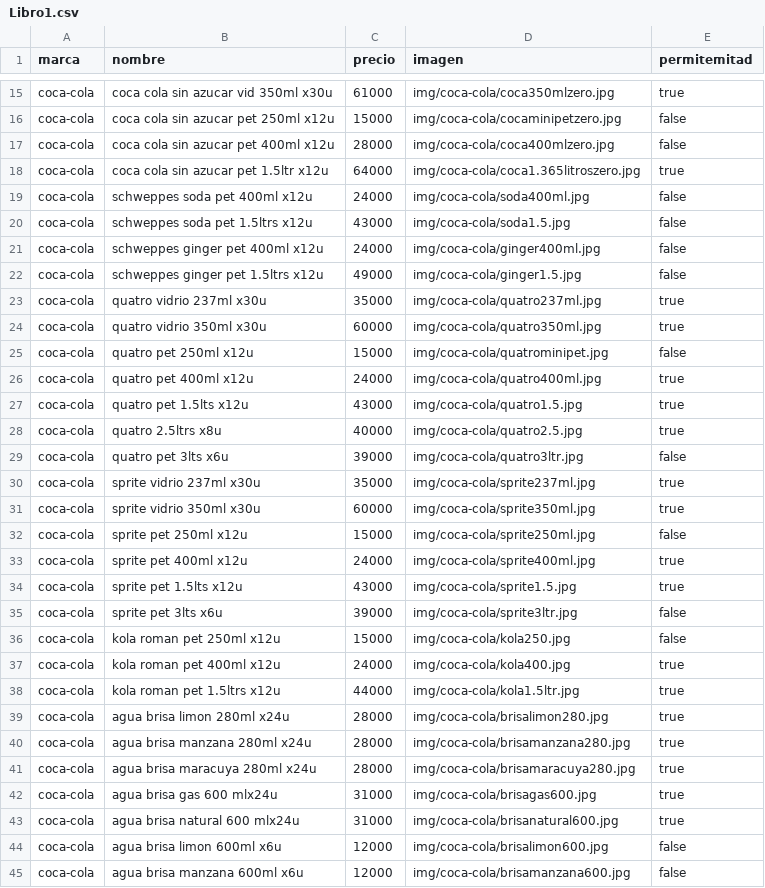
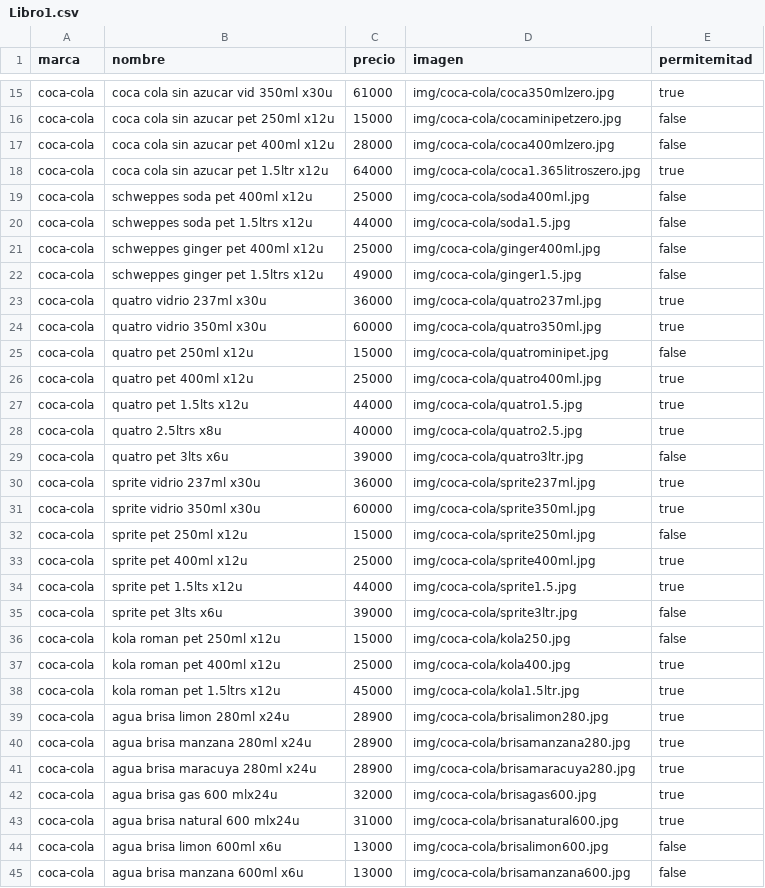
Before and after one commit to ventasdistribuidoraelsolcol-maker/distribuidora-el-sol, a CSV file: Libro1.csv, drawn as a sheet; only a part is shown, gaps mark what is left out; the diff covers the shown part only.

```diff
--- a/Libro1.csv
+++ b/Libro1.csv
@@ -18,28 +18,28 @@ coca-cola;coca cola sin azucar pet 400ml x12u;28000;img/coca-cola/coca400mlzero.
 coca-cola;coca cola sin azucar pet 1.5ltr x12u;64000;img/coca-cola/coca1.365litroszero.jpg;true
-coca-cola;schweppes soda pet 400ml x12u;24000;img/coca-cola/soda400ml.jpg;false
-coca-cola;schweppes soda pet 1.5ltrs x12u;43000;img/coca-cola/soda1.5.jpg;false
-coca-cola;schweppes ginger pet 400ml x12u;24000;img/coca-cola/ginger400ml.jpg;false
+coca-cola;schweppes soda pet 400ml x12u;25000;img/coca-cola/soda400ml.jpg;false
+coca-cola;schweppes soda pet 1.5ltrs x12u;44000;img/coca-cola/soda1.5.jpg;false
+coca-cola;schweppes ginger pet 400ml x12u;25000;img/coca-cola/ginger400ml.jpg;false
 coca-cola;schweppes ginger pet 1.5ltrs x12u;49000;img/coca-cola/ginger1.5.jpg;false
-coca-cola;quatro vidrio 237ml x30u;35000;img/coca-cola/quatro237ml.jpg;true
+coca-cola;quatro vidrio 237ml x30u;36000;img/coca-cola/quatro237ml.jpg;true
 coca-cola;quatro vidrio 350ml x30u;60000;img/coca-cola/quatro350ml.jpg;true
 coca-cola;quatro pet 250ml x12u;15000;img/coca-cola/quatrominipet.jpg;false
-coca-cola;quatro pet 400ml x12u;24000;img/coca-cola/quatro400ml.jpg;true
-coca-cola;quatro pet 1.5lts x12u;43000;img/coca-cola/quatro1.5.jpg;true
+coca-cola;quatro pet 400ml x12u;25000;img/coca-cola/quatro400ml.jpg;true
+coca-cola;quatro pet 1.5lts x12u;44000;img/coca-cola/quatro1.5.jpg;true
 coca-cola;quatro 2.5ltrs x8u;40000;img/coca-cola/quatro2.5.jpg;true
 coca-cola;quatro pet 3lts x6u;39000;img/coca-cola/quatro3ltr.jpg;false
-coca-cola;sprite vidrio 237ml x30u;35000;img/coca-cola/sprite237ml.jpg;true
+coca-cola;sprite vidrio 237ml x30u;36000;img/coca-cola/sprite237ml.jpg;true
 coca-cola;sprite vidrio 350ml x30u;60000;img/coca-cola/sprite350ml.jpg;true
 coca-cola;sprite pet 250ml x12u;15000;img/coca-cola/sprite250ml.jpg;false
-coca-cola;sprite pet 400ml x12u;24000;img/coca-cola/sprite400ml.jpg;true
-coca-cola;sprite pet 1.5lts x12u;43000;img/coca-cola/sprite1.5.jpg;true
+coca-cola;sprite pet 400ml x12u;25000;img/coca-cola/sprite400ml.jpg;true
+coca-cola;sprite pet 1.5lts x12u;44000;img/coca-cola/sprite1.5.jpg;true
 coca-cola;sprite pet 3lts x6u;39000;img/coca-cola/sprite3ltr.jpg;false
 coca-cola;kola roman pet 250ml x12u;15000;img/coca-cola/kola250.jpg;false
-coca-cola;kola roman pet 400ml x12u;24000;img/coca-cola/kola400.jpg;true
-coca-cola;kola roman pet 1.5ltrs x12u;44000;img/coca-cola/kola1.5ltr.jpg;true
-coca-cola;agua brisa limon 280ml x24u;28000;img/coca-cola/brisalimon280.jpg;true
-coca-cola;agua brisa manzana 280ml x24u;28000;img/coca-cola/brisamanzana280.jpg;true
-coca-cola;agua brisa maracuya 280ml x24u;28000;img/coca-cola/brisamaracuya280.jpg;true
-coca-cola;agua brisa gas 600 mlx24u;31000;img/coca-cola/brisagas600.jpg;true
+coca-cola;kola roman pet 400ml x12u;25000;img/coca-cola/kola400.jpg;true
+coca-cola;kola roman pet 1.5ltrs x12u;45000;img/coca-cola/kola1.5ltr.jpg;true
+coca-cola;agua brisa limon 280ml x24u;28900;img/coca-cola/brisalimon280.jpg;true
+coca-cola;agua brisa manzana 280ml x24u;28900;img/coca-cola/brisamanzana280.jpg;true
+coca-cola;agua brisa maracuya 280ml x24u;28900;img/coca-cola/brisamaracuya280.jpg;true
+coca-cola;agua brisa gas 600 mlx24u;32000;img/coca-cola/brisagas600.jpg;true
 coca-cola;agua brisa natural 600 mlx24u;31000;img/coca-cola/brisanatural600.jpg;true
-coca-cola;agua brisa limon 600ml x6u;12000;img/coca-cola/brisalimon600.jpg;false
-coca-cola;agua brisa manzana 600ml x6u;12000;img/coca-cola/brisamanzana600.jpg;false
+coca-cola;agua brisa limon 600ml x6u;13000;img/coca-cola/brisalimon600.jpg;false
+coca-cola;agua brisa manzana 600ml x6u;13000;img/coca-cola/brisamanzana600.jpg;false
```
Also changed, not shown: 101 edited cells elsewhere in this file, Libro2.csv, 2 other files.
